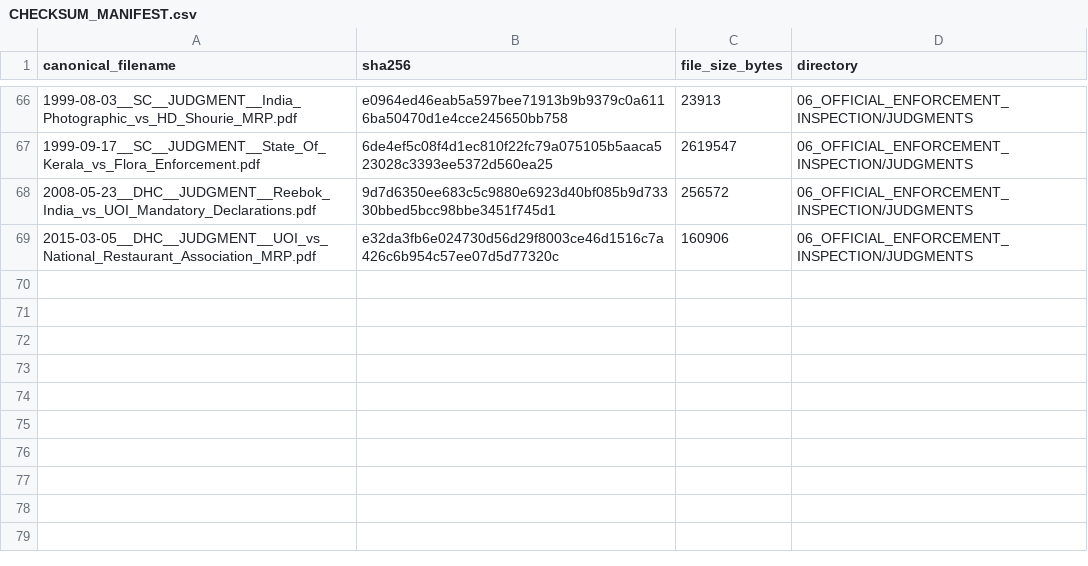
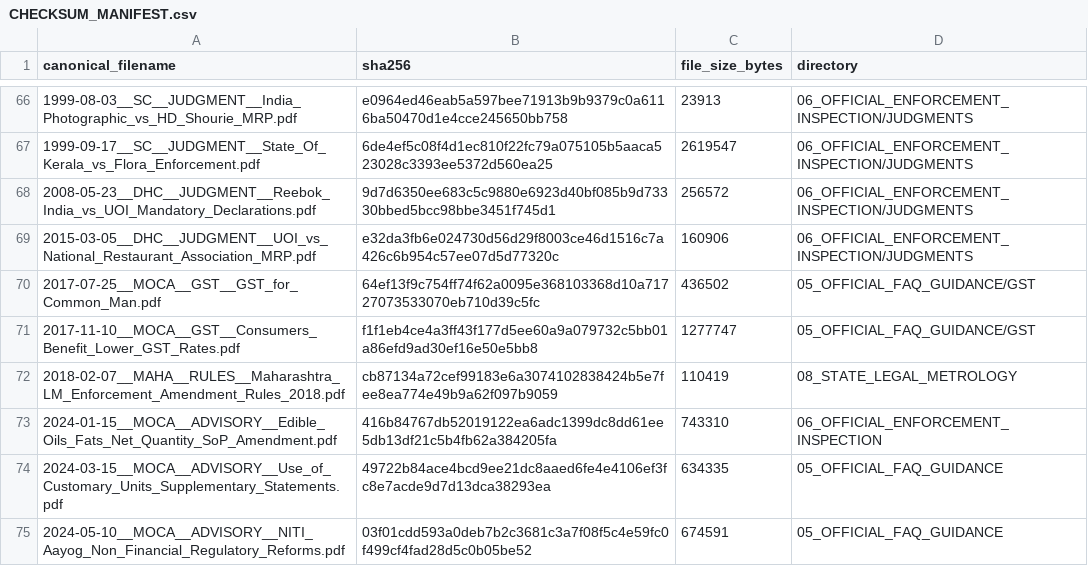
Before and after one commit to kunal-raj-dev/MetroLens, a CSV file: METROLENS_LEGAL_SOURCE_PACK/00_SOURCE_INDEX/CHECKSUM_MANIFEST.csv, drawn as a sheet; only a part is shown, gaps mark what is left out; the diff names each change by its address in the sheet, - before the commit and + after, or states it on an @@ line.

```diff
--- a/METROLENS_LEGAL_SOURCE_PACK/00_SOURCE_INDEX/CHECKSUM_MANIFEST.csv
+++ b/METROLENS_LEGAL_SOURCE_PACK/00_SOURCE_INDEX/CHECKSUM_MANIFEST.csv
+row 70: 2017-07-25__MOCA__GST__GST_for_Common_Man.pdf | 64ef13f9c754ff74f62a0095e368103368d10a71727073533070eb710d39c5fc | 436502 | 05_OFFICIAL_FAQ_GUIDANCE/GST
+row 71: 2017-11-10__MOCA__GST__Consumers_Benefit_Lower_GST_Rates.pdf | f1f1eb4ce4a3ff43f177d5ee60a9a079732c5bb01a86efd9ad30ef16e50e5bb8 | 1277747 | 05_OFFICIAL_FAQ_GUIDANCE/GST
+row 72: 2018-02-07__MAHA__RULES__Maharashtra_LM_Enforcement_Amendment_Rules_2018.pdf | cb87134a72cef99183e6a3074102838424b5e7fee8ea774e49b9a62f097b9059 | 110419 | 08_STATE_LEGAL_METROLOGY
+row 73: 2024-01-15__MOCA__ADVISORY__Edible_Oils_Fats_Net_Quantity_SoP_Amendment.pdf | 416b84767db52019122ea6adc1399dc8dd61ee5db13df21c5b4fb62a384205fa | 743310 | 06_OFFICIAL_ENFORCEMENT_INSPECTION
+row 74: 2024-03-15__MOCA__ADVISORY__Use_of_Customary_Units_Supplementary_Statements.pdf | 49722b84ace4bcd9ee21dc8aaed6fe4e4106ef3fc8e7acde9d7d13dca38293ea | 634335 | 05_OFFICIAL_FAQ_GUIDANCE
+row 75: 2024-05-10__MOCA__ADVISORY__NITI_Aayog_Non_Financial_Regulatory_Reforms.pdf | 03f01cdd593a0deb7b2c3681c3a7f08f5c4e59fc0f499cf4fad28d5c0b05be52 | 674591 | 05_OFFICIAL_FAQ_GUIDANCE
```
Also changed, not shown: METROLENS_LEGAL_SOURCE_PACK/00_SOURCE_INDEX/SOURCE_REGISTER.csv, 57 other files.
